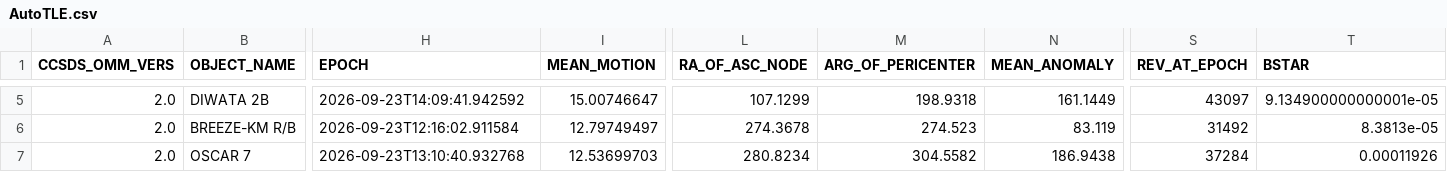
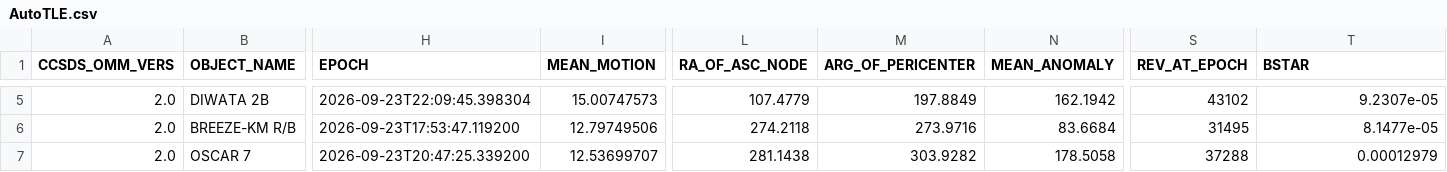
Before and after one commit to BI4PYM/AutoTLE, a CSV file: satellites/AutoTLE.csv, drawn as a sheet; only a part is shown, gaps mark what is left out; the diff covers the shown part only; the diff names each change by its address in the sheet, - before the commit and + after, or states it on an @@ line.

Commit message:
Auto upload

```diff
--- a/satellites/AutoTLE.csv
+++ b/satellites/AutoTLE.csv
-H5 (EPOCH): 2026-09-23T14:09:41.942592
+H5 (EPOCH): 2026-09-23T22:09:45.398304
-I5 (MEAN_MOTION): 15.00746647
+I5 (MEAN_MOTION): 15.00747573
-L5 (RA_OF_ASC_NODE): 107.1299
+L5 (RA_OF_ASC_NODE): 107.4779
-M5 (ARG_OF_PERICENTER): 198.9318
+M5 (ARG_OF_PERICENTER): 197.8849
-N5 (MEAN_ANOMALY): 161.1449
+N5 (MEAN_ANOMALY): 162.1942
-S5 (REV_AT_EPOCH): 43097
+S5 (REV_AT_EPOCH): 43102
-T5 (BSTAR): 9.134900000000001e-05
+T5 (BSTAR): 9.2307e-05
-H6 (EPOCH): 2026-09-23T12:16:02.911584
+H6 (EPOCH): 2026-09-23T17:53:47.119200
-I6 (MEAN_MOTION): 12.79749497
+I6 (MEAN_MOTION): 12.79749506
-L6 (RA_OF_ASC_NODE): 274.3678
+L6 (RA_OF_ASC_NODE): 274.2118
-M6 (ARG_OF_PERICENTER): 274.523
+M6 (ARG_OF_PERICENTER): 273.9716
-N6 (MEAN_ANOMALY): 83.119
+N6 (MEAN_ANOMALY): 83.6684
-S6 (REV_AT_EPOCH): 31492
+S6 (REV_AT_EPOCH): 31495
-T6 (BSTAR): 8.3813e-05
+T6 (BSTAR): 8.1477e-05
-H7 (EPOCH): 2026-09-23T13:10:40.932768
+H7 (EPOCH): 2026-09-23T20:47:25.339200
-I7 (MEAN_MOTION): 12.53699703
+I7 (MEAN_MOTION): 12.53699707
-L7 (RA_OF_ASC_NODE): 280.8234
+L7 (RA_OF_ASC_NODE): 281.1438
-M7 (ARG_OF_PERICENTER): 304.5582
+M7 (ARG_OF_PERICENTER): 303.9282
-N7 (MEAN_ANOMALY): 186.9438
+N7 (MEAN_ANOMALY): 178.5058
-S7 (REV_AT_EPOCH): 37284
+S7 (REV_AT_EPOCH): 37288
-T7 (BSTAR): 0.00011926
+T7 (BSTAR): 0.00012979
```
Also changed, not shown: 110 edited cells elsewhere in this file, 8 other files.
